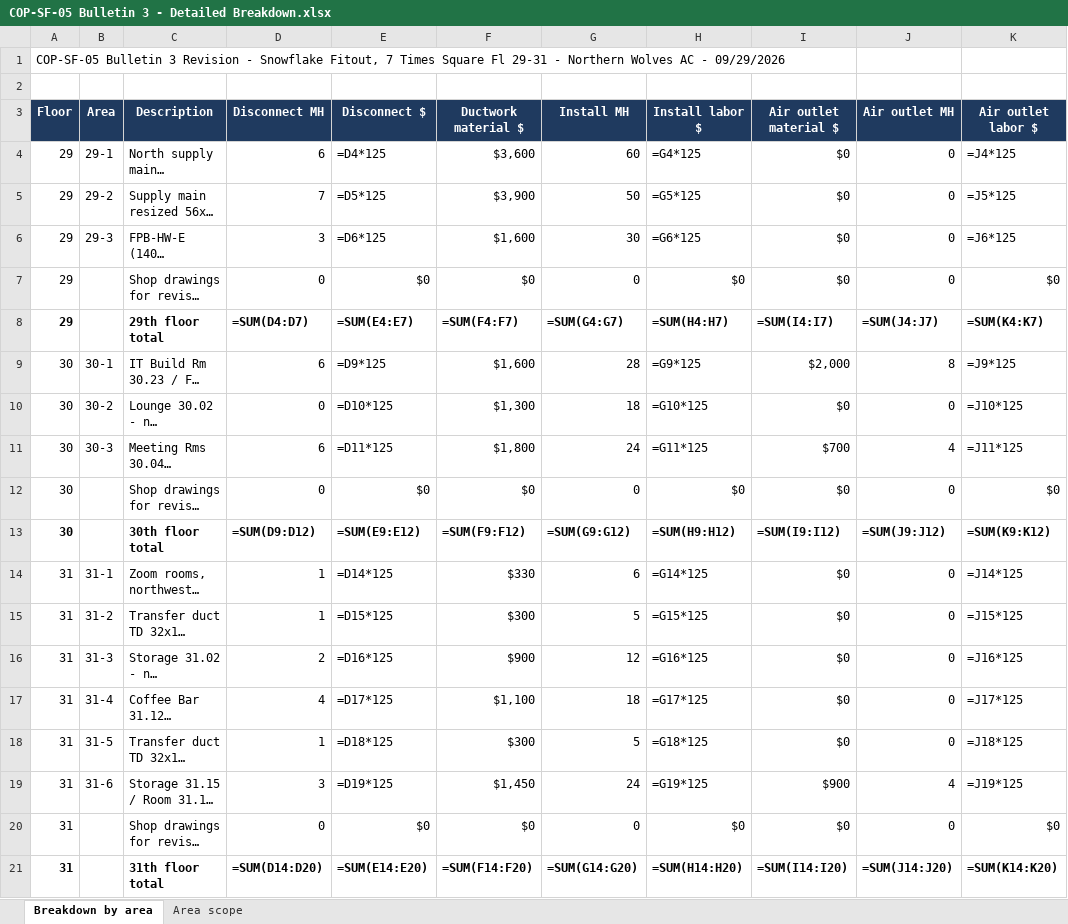
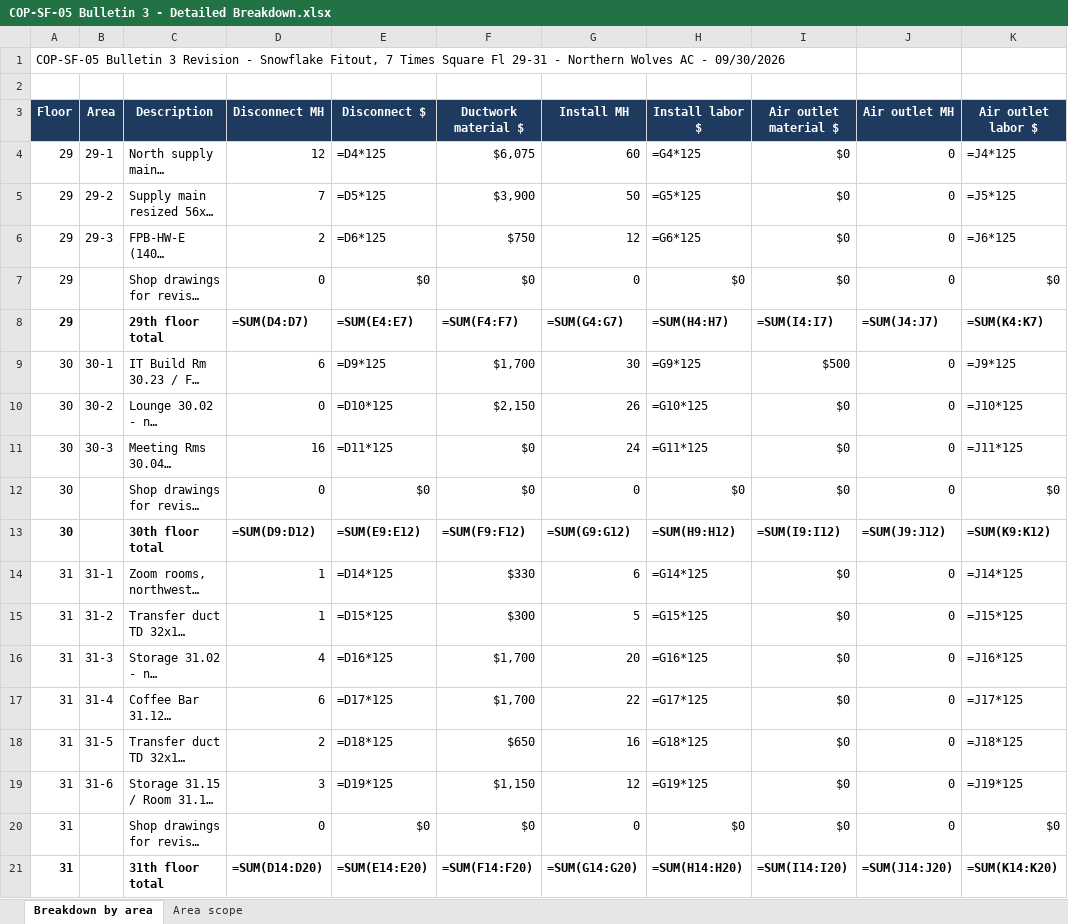
Before and after one commit to northernwolvesac/field-reports, an Excel workbook: Reference/Change Orders/2026-09 Snowflake COP-SF-05 Bulletin 3/COP-SF-05 Bulletin 3 - Detailed Breakdown.xlsx, sheet Breakdown by area, drawn as a sheet; only a part is shown; long unchanged cells end in …; values as stored, in another font and other column widths than the file's, no borders; formulas without a stored value are shown as written; the diff names each change by its address in the sheet, - before the commit and + after, or states it on an @@ line.

```diff
--- a/Reference/Change Orders/2026-09 Snowflake COP-SF-05 Bulletin 3/COP-SF-05 Bulletin 3 - Detailed Breakdown.xlsx (sheet Breakdown by area)
+++ b/Reference/Change Orders/2026-09 Snowflake COP-SF-05 Bulletin 3/COP-SF-05 Bulletin 3 - Detailed Breakdown.xlsx (sheet Breakdown by area)
-A1 (Floor): …AC - 09/29/2026
+A1 (Floor): …AC - 09/30/2026
-D4 (Disconnect MH): 6
+D4 (Disconnect MH): 12
-F4 (Ductwork material $): $3,600
+F4 (Ductwork material $): $6,075
-D6 (Disconnect MH): 3
+D6 (Disconnect MH): 2
-F6 (Ductwork material $): $1,600
+F6 (Ductwork material $): $750
-G6 (Install MH): 30
+G6 (Install MH): 12
-F9 (Ductwork material $): $1,600
+F9 (Ductwork material $): $1,700
-G9 (Install MH): 28
+G9 (Install MH): 30
-I9 (Air outlet material $): $2,000
+I9 (Air outlet material $): $500
-J9 (Air outlet MH): 8
+J9 (Air outlet MH): 0
-F10 (Ductwork material $): $1,300
+F10 (Ductwork material $): $2,150
-G10 (Install MH): 18
+G10 (Install MH): 26
-D11 (Disconnect MH): 6
+D11 (Disconnect MH): 16
-F11 (Ductwork material $): $1,800
+F11 (Ductwork material $): $0
-I11 (Air outlet material $): $700
+I11 (Air outlet material $): $0
-J11 (Air outlet MH): 4
+J11 (Air outlet MH): 0
-D16 (Disconnect MH): 2
+D16 (Disconnect MH): 4
-F16 (Ductwork material $): $900
+F16 (Ductwork material $): $1,700
-G16 (Install MH): 12
+G16 (Install MH): 20
-D17 (Disconnect MH): 4
+D17 (Disconnect MH): 6
-F17 (Ductwork material $): $1,100
+F17 (Ductwork material $): $1,700
-G17 (Install MH): 18
+G17 (Install MH): 22
-D18 (Disconnect MH): 1
+D18 (Disconnect MH): 2
-F18 (Ductwork material $): $300
+F18 (Ductwork material $): $650
-G18 (Install MH): 5
+G18 (Install MH): 16
-F19 (Ductwork material $): $1,450
+F19 (Ductwork material $): $1,150
-G19 (Install MH): 24
+G19 (Install MH): 12
-I19 (Air outlet material $): $900
+I19 (Air outlet material $): $0
-J19 (Air outlet MH): 4
+J19 (Air outlet MH): 0
```
Also changed, not shown: sheet Area scope, 3 other files.
